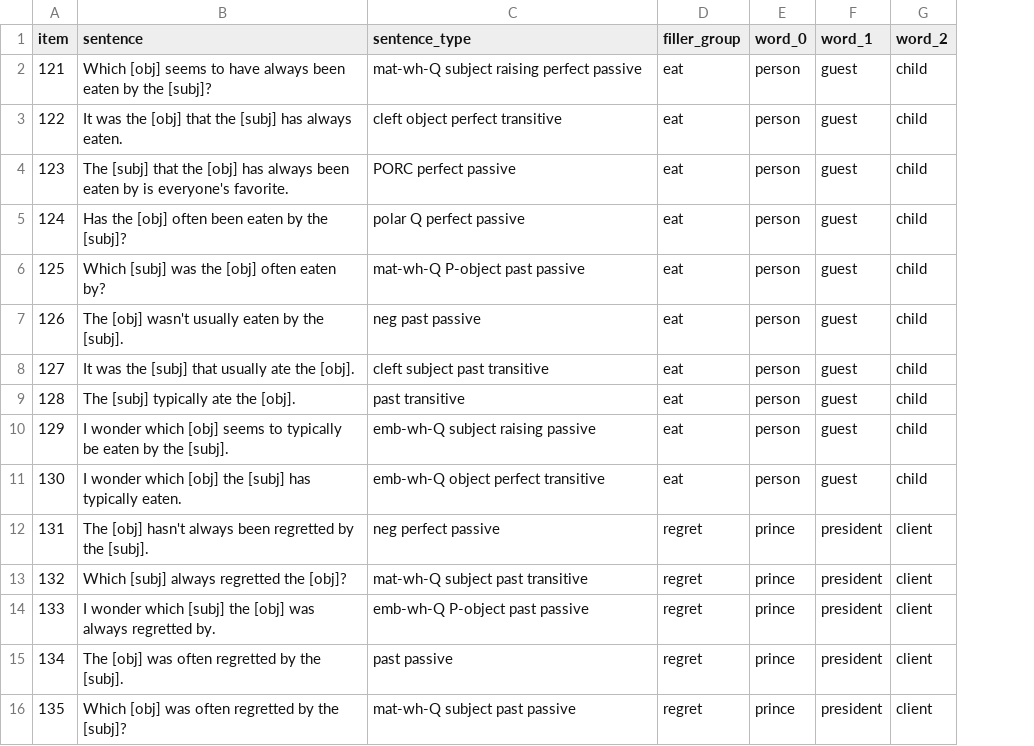
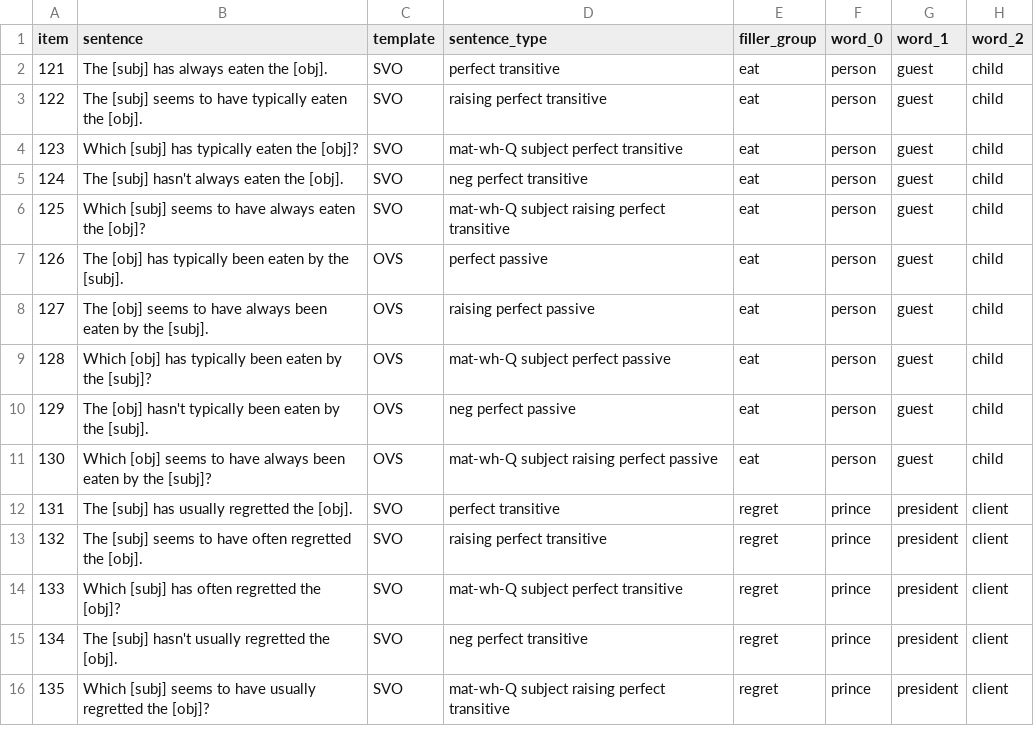
Before and after one commit to mawilson1234/structural-alternations-exp, a CSV file: chunk_includes/fillers.csv, drawn as a sheet; only a part is shown; addresses are those after the commit; the diff covers the shown part only; the diff names each change by its address in the sheet, - before the commit and + after, or states it on an @@ line.

Commit message:
update fillers

```diff
--- a/chunk_includes/fillers.csv
+++ b/chunk_includes/fillers.csv
+column C (template), rows 2-16: SVO | SVO | SVO | SVO | SVO | OVS | OVS | OVS | OVS | OVS | SVO | SVO | SVO | SVO | SVO
-B2 (sentence): Which [obj] seems to have always been eaten by the [subj]?
+B2 (sentence): The [subj] has always eaten the [obj].
-D2 (sentence_type): mat-wh-Q subject raising perfect passive
+D2 (sentence_type): perfect transitive
-B3 (sentence): It was the [obj] that the [subj] has always eaten.
+B3 (sentence): The [subj] seems to have typically eaten the [obj].
-D3 (sentence_type): cleft object perfect transitive
+D3 (sentence_type): raising perfect transitive
-B4 (sentence): The [subj] that the [obj] has always been eaten by is everyone's favorite.
+B4 (sentence): Which [subj] has typically eaten the [obj]?
-D4 (sentence_type): PORC perfect passive
+D4 (sentence_type): mat-wh-Q subject perfect transitive
-B5 (sentence): Has the [obj] often been eaten by the [subj]?
+B5 (sentence): The [subj] hasn't always eaten the [obj].
-D5 (sentence_type): polar Q perfect passive
+D5 (sentence_type): neg perfect transitive
-B6 (sentence): Which [subj] was the [obj] often eaten by?
+B6 (sentence): Which [subj] seems to have always eaten the [obj]?
-D6 (sentence_type): mat-wh-Q P-object past passive
+D6 (sentence_type): mat-wh-Q subject raising perfect transitive
-B7 (sentence): The [obj] wasn't usually eaten by…
+B7 (sentence): The [obj] has typically been eaten by…
-D7 (sentence_type): neg past passive
+D7 (sentence_type): perfect passive
-B8 (sentence): It was the [subj] that usually ate the [obj].
+B8 (sentence): The [obj] seems to have always been eaten by the [subj].
-D8 (sentence_type): cleft subject past transitive
+D8 (sentence_type): raising perfect passive
-B9 (sentence): The [subj] typically ate the [obj].
+B9 (sentence): Which [obj] has typically been eaten by the [subj]?
-D9 (sentence_type): past transitive
+D9 (sentence_type): mat-wh-Q subject perfect passive
-B10 (sentence): I wonder which [obj] seems to typically be eaten by…
+B10 (sentence): The [obj] hasn't typically been eaten by…
-D10 (sentence_type): emb-wh-Q subject raising passive
+D10 (sentence_type): neg perfect passive
-B11 (sentence): I wonder which [obj] the [subj] has typically eaten.
+B11 (sentence): Which [obj] seems to have always been eaten by the [subj]?
-D11 (sentence_type): emb-wh-Q object perfect transitive
+D11 (sentence_type): mat-wh-Q subject raising perfect passive
-B12 (sentence): The [obj] hasn't always been regretted by the [subj].
+B12 (sentence): The [subj] has usually regretted the [obj].
-D12 (sentence_type): neg perfect passive
+D12 (sentence_type): perfect transitive
-B13 (sentence): Which [subj] always regretted the [obj]?
+B13 (sentence): The [subj] seems to have often regretted the [obj].
-D13 (sentence_type): mat-wh-Q subject past transitive
+D13 (sentence_type): raising perfect transitive
-B14 (sentence): I wonder which [subj] the [obj] was always regretted by.
+B14 (sentence): Which [subj] has often regretted the [obj]?
-D14 (sentence_type): emb-wh-Q P-object past passive
+D14 (sentence_type): mat-wh-Q subject perfect transitive
-B15 (sentence): The [obj] was often regretted by the [subj].
+B15 (sentence): The [subj] hasn't usually regretted the [obj].
-D15 (sentence_type): past passive
+D15 (sentence_type): neg perfect transitive
-B16 (sentence): Which [obj] was often regretted by the [subj]?
+B16 (sentence): Which [subj] seems to have usually regretted the [obj]?
-D16 (sentence_type): mat-wh-Q subject past passive
+D16 (sentence_type): mat-wh-Q subject raising perfect transitive
```
Also changed, not shown: 68 edited cells elsewhere in this file, 1 other file.
